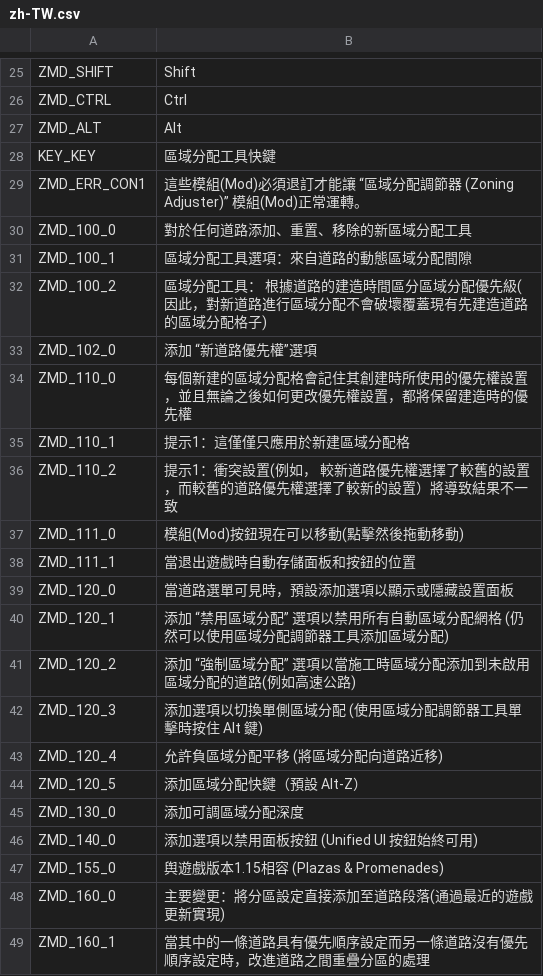
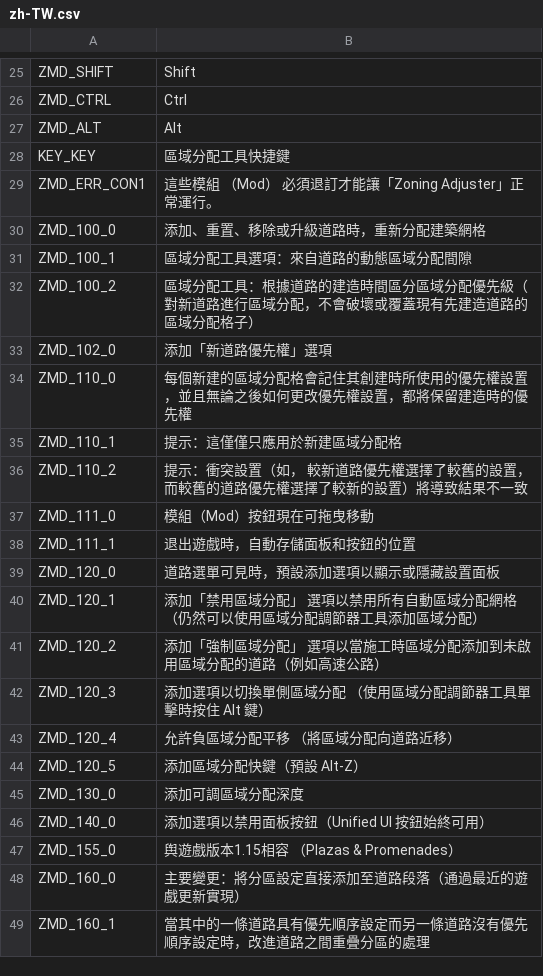
Before and after one commit to algernon-A/ZoningAdjuster, a CSV file: Translations/zh-TW.csv, drawn as a sheet; only a part is shown, gaps mark what is left out; the diff covers the shown part only.

Commit message:
Update translations.

```diff
--- a/Translations/zh-TW.csv
+++ b/Translations/zh-TW.csv
@@ -27,23 +27,23 @@
 "ZMD_ALT","Alt"
-"KEY_KEY","區域分配工具快鍵"
-"ZMD_ERR_CON1","這些模組(Mod)必須退訂才能讓 “區域分配調節器 (Zoning Adjuster)” 模組(Mod)正常運轉。"
-"ZMD_100_0","對於任何道路添加、重置、移除的新區域分配工具"
+"KEY_KEY","區域分配工具快捷鍵"
+"ZMD_ERR_CON1","這些模組 （Mod） 必須退訂才能讓「Zoning Adjuster」正常運行。"
+"ZMD_100_0","添加、重置、移除或升級道路時，重新分配建築網格"
 "ZMD_100_1","區域分配工具選項：來自道路的動態區域分配間隙"
-"ZMD_100_2","區域分配工具： 根據道路的建造時間區分區域分配優先級(因此，對新道路進行區域分配不會破壞覆蓋現有先建造道路的區域分配格子)"
-"ZMD_102_0","添加 “新道路優先權”選項"
+"ZMD_100_2","區域分配工具：根據道路的建造時間區分區域分配優先級（對新道路進行區域分配，不會破壞或覆蓋現有先建造道路的區域分配格子）"
+"ZMD_102_0","添加「新道路優先權」選項"
 "ZMD_110_0","每個新建的區域分配格會記住其創建時所使用的優先權設置，並且無論之後如何更改優先權設置，都將保留建造時的優先權"
-"ZMD_110_1","提示1：這僅僅只應用於新建區域分配格"
-"ZMD_110_2","提示1：衝突設置(例如， 較新道路優先權選擇了較舊的設置，而較舊的道路優先權選擇了較新的設置）將導致結果不一致"
-"ZMD_111_0","模組(Mod)按鈕現在可以移動(點擊然後拖動移動)"
-"ZMD_111_1","當退出遊戲時自動存儲面板和按鈕的位置"
-"ZMD_120_0","當道路選單可見時，預設添加選項以顯示或隱藏設置面板"
-"ZMD_120_1","添加 “禁用區域分配” 選項以禁用所有自動區域分配網格 (仍然可以使用區域分配調節器工具添加區域分配)"
-"ZMD_120_2","添加 “強制區域分配” 選項以當施工時區域分配添加到未啟用區域分配的道路(例如高速公路)"
-"ZMD_120_3","添加選項以切換單側區域分配 (使用區域分配調節器工具單擊時按住 Alt 鍵)"
-"ZMD_120_4","允許負區域分配平移 (將區域分配向道路近移)"
+"ZMD_110_1","提示：這僅僅只應用於新建區域分配格"
+"ZMD_110_2","提示：衝突設置（如， 較新道路優先權選擇了較舊的設置，而較舊的道路優先權選擇了較新的設置）將導致結果不一致"
+"ZMD_111_0","模組（Mod）按鈕現在可拖曳移動"
+"ZMD_111_1","退出遊戲時，自動存儲面板和按鈕的位置"
+"ZMD_120_0","道路選單可見時，預設添加選項以顯示或隱藏設置面板"
+"ZMD_120_1","添加「禁用區域分配」 選項以禁用所有自動區域分配網格 （仍然可以使用區域分配調節器工具添加區域分配）"
+"ZMD_120_2","添加「強制區域分配」 選項以當施工時區域分配添加到未啟用區域分配的道路（例如高速公路）"
+"ZMD_120_3","添加選項以切換單側區域分配 （使用區域分配調節器工具單擊時按住 Alt 鍵）"
+"ZMD_120_4","允許負區域分配平移 （將區域分配向道路近移）"
 "ZMD_120_5","添加區域分配快鍵（預設 Alt-Z）"
 "ZMD_130_0","添加可調區域分配深度"
-"ZMD_140_0","添加選項以禁用面板按鈕 (Unified UI 按鈕始終可用)"
-"ZMD_155_0","舆遊戲版本1.15相容 (Plazas & Promenades)"
-"ZMD_160_0","主要變更：將分區設定直接添加至道路段落(通過最近的遊戲更新實現)"
+"ZMD_140_0","添加選項以禁用面板按鈕（Unified UI 按鈕始終可用）"
+"ZMD_155_0","舆遊戲版本1.15相容 （Plazas & Promenades）"
+"ZMD_160_0","主要變更：將分區設定直接添加至道路段落（通過最近的遊戲更新實現）"
 "ZMD_160_1","當其中的一條道路具有優先順序設定而另一條道路沒有優先順序設定時，改進道路之間重疊分區的處理"
```
Also changed, not shown: 11 edited cells elsewhere in this file, Translations/ko-KR.csv, Translations/zh-CN.csv, 2 other files.
